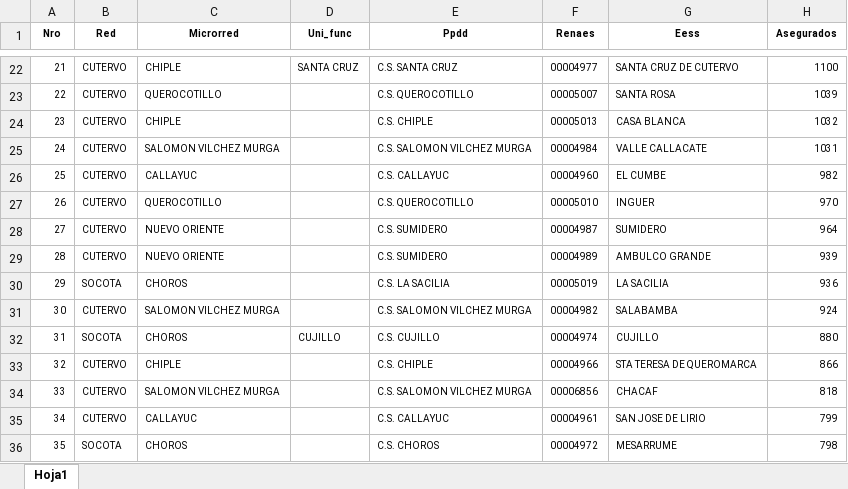
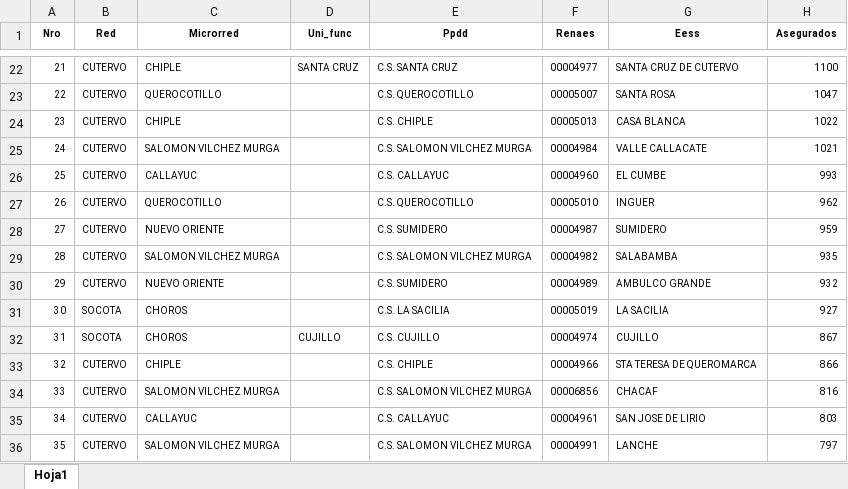
Before and after one commit to lenin2486-bot/DashboardExcelSIS, an Excel workbook: Asegurados_SIS/Data/Asegurados_Por_Establecimiento.xlsx, sheet Hoja1, drawn as a sheet; only a part is shown, gaps mark what is left out; values as stored, in another font and other column widths than the file's, no borders; the diff covers the shown part only; the diff names each change by its address in the sheet, - before the commit and + after, or states it on an @@ line.

```diff
--- a/Asegurados_SIS/Data/Asegurados_Por_Establecimiento.xlsx (sheet Hoja1)
+++ b/Asegurados_SIS/Data/Asegurados_Por_Establecimiento.xlsx (sheet Hoja1)
-H23 (Asegurados): 1039
+H23 (Asegurados): 1047
-H24 (Asegurados): 1032
+H24 (Asegurados): 1022
-H25 (Asegurados): 1031
+H25 (Asegurados): 1021
-H26 (Asegurados): 982
+H26 (Asegurados): 993
-H27 (Asegurados): 970
+H27 (Asegurados): 962
-H28 (Asegurados): 964
+H28 (Asegurados): 959
-C29 (Microrred): NUEVO ORIENTE
+C29 (Microrred): SALOMON VILCHEZ MURGA
-E29 (Ppdd): C.S. SUMIDERO
+E29 (Ppdd): C.S. SALOMON VILCHEZ MURGA
-F29 (Renaes): 00004989
+F29 (Renaes): 00004982
-G29 (Eess): AMBULCO GRANDE
+G29 (Eess): SALABAMBA
-H29 (Asegurados): 939
+H29 (Asegurados): 935
-B30 (Red): SOCOTA
+B30 (Red): CUTERVO
-C30 (Microrred): CHOROS
+C30 (Microrred): NUEVO ORIENTE
-E30 (Ppdd): C.S. LA SACILIA
+E30 (Ppdd): C.S. SUMIDERO
-F30 (Renaes): 00005019
+F30 (Renaes): 00004989
-G30 (Eess): LA SACILIA
+G30 (Eess): AMBULCO GRANDE
-H30 (Asegurados): 936
+H30 (Asegurados): 932
-B31 (Red): CUTERVO
+B31 (Red): SOCOTA
-C31 (Microrred): SALOMON VILCHEZ MURGA
+C31 (Microrred): CHOROS
-E31 (Ppdd): C.S. SALOMON VILCHEZ MURGA
+E31 (Ppdd): C.S. LA SACILIA
-F31 (Renaes): 00004982
+F31 (Renaes): 00005019
-G31 (Eess): SALABAMBA
+G31 (Eess): LA SACILIA
-H31 (Asegurados): 924
+H31 (Asegurados): 927
-H32 (Asegurados): 880
+H32 (Asegurados): 867
-H34 (Asegurados): 818
+H34 (Asegurados): 816
-H35 (Asegurados): 799
+H35 (Asegurados): 803
-B36 (Red): SOCOTA
+B36 (Red): CUTERVO
-C36 (Microrred): CHOROS
+C36 (Microrred): SALOMON VILCHEZ MURGA
-E36 (Ppdd): C.S. CHOROS
+E36 (Ppdd): C.S. SALOMON VILCHEZ MURGA
-F36 (Renaes): 00004972
+F36 (Renaes): 00004991
-G36 (Eess): MESARRUME
+G36 (Eess): LANCHE
-H36 (Asegurados): 798
+H36 (Asegurados): 797
```
Also changed, not shown: 575 edited cells elsewhere in this sheet, Asegurados_SIS/Data/Asegurados_Por_Microrred.xlsx, Asegurados_SIS/Data/Asegurados_Por_Punto_de_Digitacion.xlsx, 5 other files.
